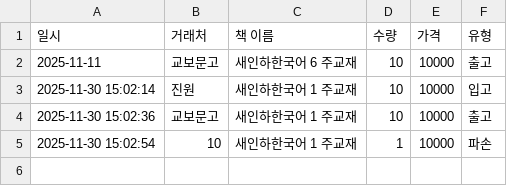
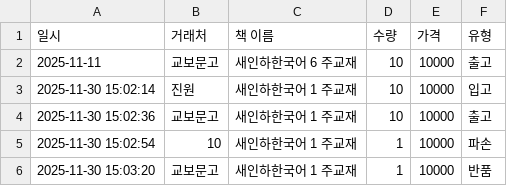
Before and after one commit to skarnjs5998-web/software, a CSV file: transactions.csv, drawn as a sheet; the diff names each change by its address in the sheet, - before the commit and + after, or states it on an @@ line.

Commit message:
Add Tx: 반품 - 새인하한국어 1 주교재

```diff
--- a/transactions.csv
+++ b/transactions.csv
+row 6: 2025-11-30 15:03:20 | 교보문고 | 새인하한국어 1 주교재 | 1 | 10000 | 반품
```
